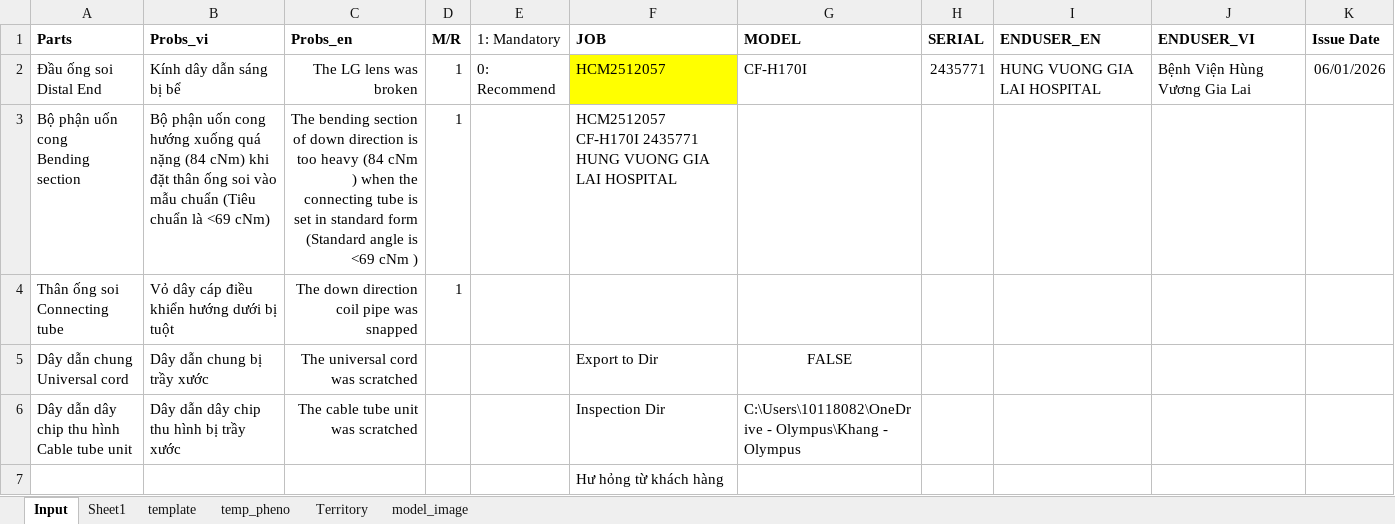
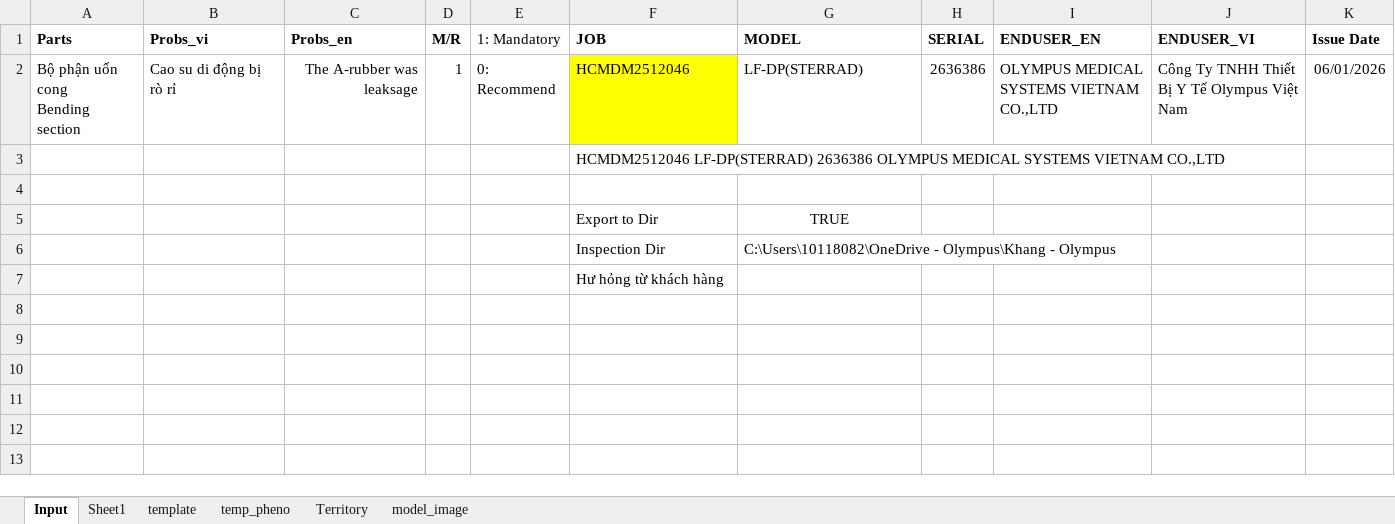
Before and after one commit to Achicken7301/work_script, an Excel workbook: Book1.xlsm, sheet Input, drawn as a sheet; values as stored, in another font and other column widths than the file's, no borders; charts and pictures not drawn; removed rows and columns are numbered as before the commit, all else as after; ↵ is a line break in a cell; the diff names each change by its address in the sheet, - before the commit and + after, or states it on an @@ line.

```diff
--- a/Book1.xlsm (sheet Input)
+++ b/Book1.xlsm (sheet Input)
-row 2: Đầu ống soi ↵ Distal End | Kính dây dẫn sáng bị bể | The LG lens was broken | 1 | 0: Recommend | HCM2512057 | CF-H170I | 2435771 | HUNG VUONG GIA LAI HOSPITAL | Bệnh Viện Hùng Vương Gia Lai | 06/01/2026
-row 3: Bộ phận uốn cong ↵ Bending section | Bộ phận uốn cong hướng xuống quá nặng (84 cNm) khi đặt thân ống soi vào mẫu chuẩn (Tiêu chuẩn là <69 cNm) | The bending section of down direction is too heavy (84 cNm ) when the connecting tube is set in standard form (Standard angle is <69 cNm ) | 1 |  | HCM2512057 CF-H170I 2435771 HUNG VUONG GIA LAI HOSPITAL
-row 4: Thân ống soi ↵ Connecting tube | Vỏ dây cáp điều khiển hướng dưới bị tuột | The down direction coil pipe was snapped | 1
-row 5: Dây dẫn chung ↵ Universal cord | Dây dẫn chung bị trầy xước | The universal cord was scratched |  |  | Export to Dir | FALSE
+row 2: Bộ phận uốn cong ↵ Bending section | Cao su di động bị rò rỉ | The A-rubber was leaksage | 1 | 0: Recommend | HCMDM2512046 | LF-DP(STERRAD) | 2636386 | OLYMPUS MEDICAL SYSTEMS VIETNAM CO.,LTD | Công Ty TNHH Thiết Bị Y Tế Olympus Việt Nam | 06/01/2026
+row 3:  |  |  |  |  | HCMDM2512046 LF-DP(STERRAD) 2636386 OLYMPUS MEDICAL SYSTEMS VIETNAM CO.,LTD
-row 4: Dây dẫn dây chip thu hình ↵ Cable tube unit | Dây dẫn dây chip thu hình bị trầy xước | The cable tube unit was scratched |  |  | Inspection Dir | C:\Users\10118082\OneDrive - Olympus\Khang - Olympus
+row 4: (empty)
+row 5:  |  |  |  |  | Export to Dir | TRUE
+row 6:  |  |  |  |  | Inspection Dir | C:\Users\10118082\OneDrive - Olympus\Khang - Olympus
```
Also changed, not shown: sheet Sheet1, charts or pictures, 1 other file.
